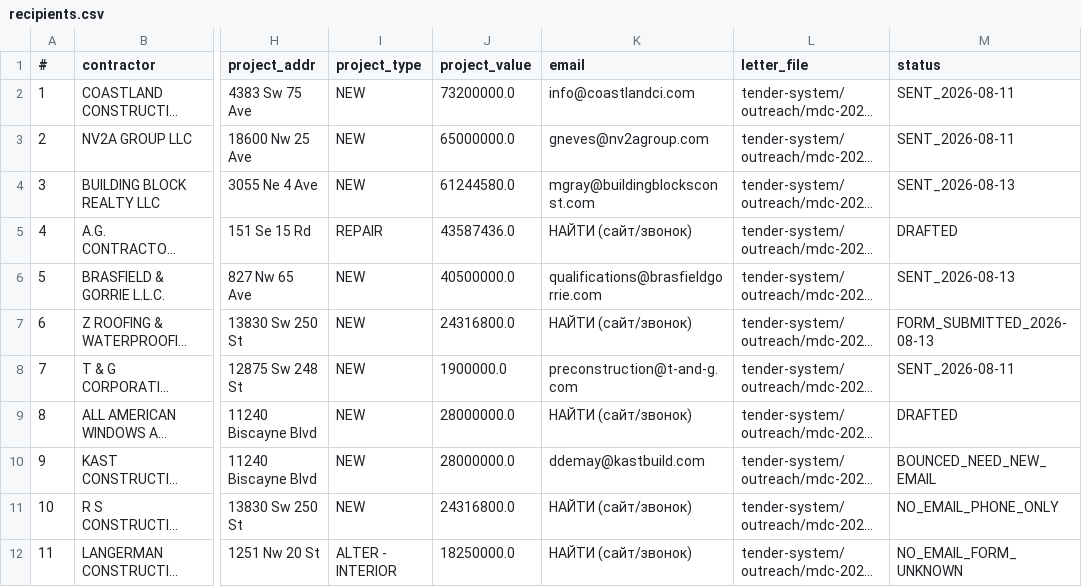
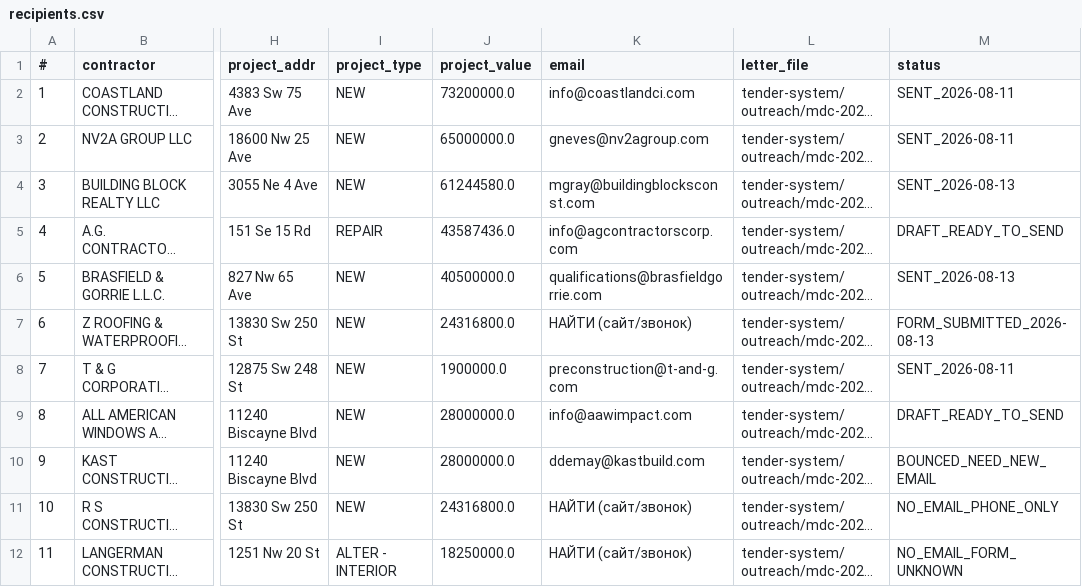
Before and after one commit to arorlov93/Supply-of-Goods, a CSV file: tender-system/outreach/mdc-2026-08/recipients.csv, drawn as a sheet; only a part is shown, gaps mark what is left out; long unchanged cells end in …; the diff covers the shown part only; the diff names each change by its address in the sheet, - before the commit and + after, or states it on an @@ line.

```diff
--- a/tender-system/outreach/mdc-2026-08/recipients.csv
+++ b/tender-system/outreach/mdc-2026-08/recipients.csv
-K5 (email): НАЙТИ (сайт/звонок)
+K5 (email): info@agcontractorscorp.com
-M5 (status): DRAFTED
+M5 (status): DRAFT_READY_TO_SEND
-K9 (email): НАЙТИ (сайт/звонок)
+K9 (email): info@aawimpact.com
-M9 (status): DRAFTED
+M9 (status): DRAFT_READY_TO_SEND
```
Also changed, not shown: 15 edited cells elsewhere in this file.
